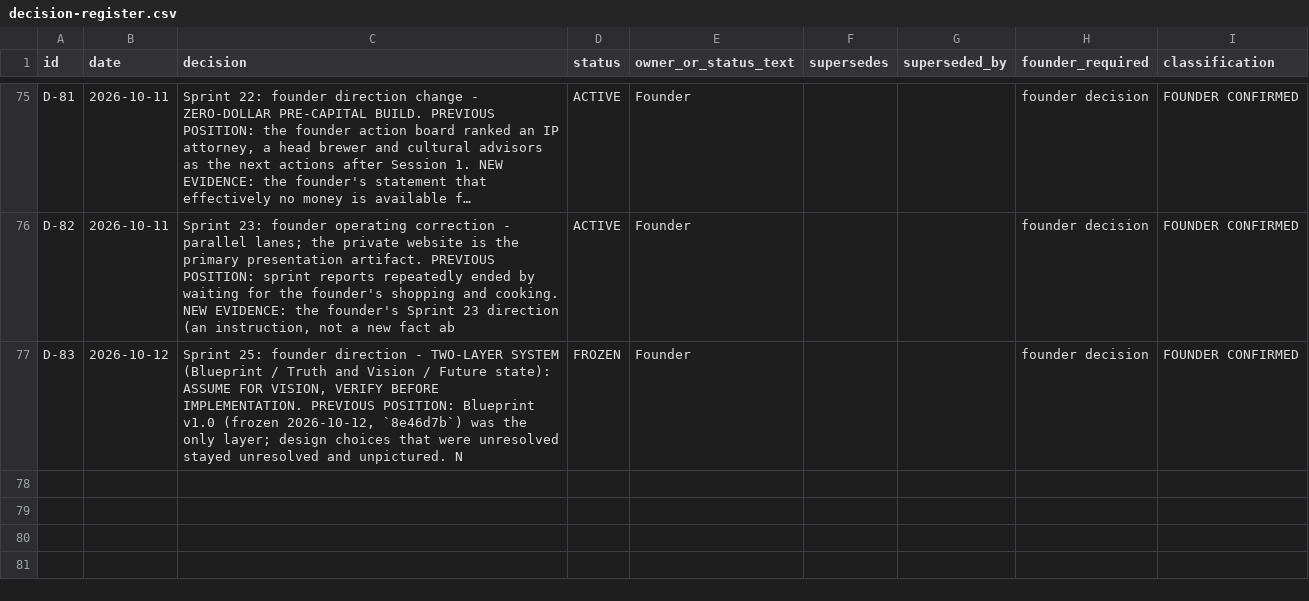
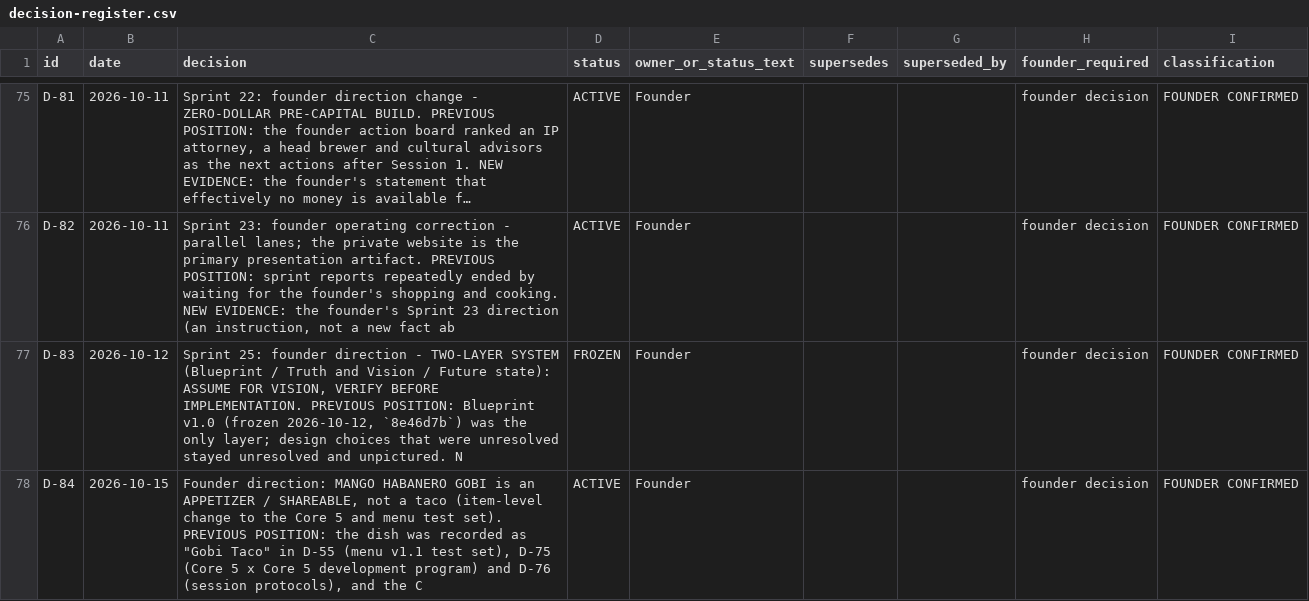
Before and after one commit to riteshmamidi0905-lab/INDO-MEX-BREWERY, a CSV file: docs/decisions/decision-register.csv, drawn as a sheet; only a part is shown, gaps mark what is left out; long unchanged cells end in …; the diff names each change by its address in the sheet, - before the commit and + after, or states it on an @@ line.

```diff
--- a/docs/decisions/decision-register.csv
+++ b/docs/decisions/decision-register.csv
+row 78: D-84 | 2026-10-15 | Founder direction: MANGO HABANERO GOBI is an APPETIZER / SHAREABLE, not a taco (item-level change to the Core 5 and menu test set). PREVIOUS POSITION: the dish was recorded as "Gobi Taco" in D-55 (menu v1.1 test set), D-75 (Core 5 x Core 5 development program) and D-76 (session protocols), and the C | ACTIVE | Founder |  |  | founder decision | FOUNDER CONFIRMED
```
Also changed, not shown: 30 other files.
